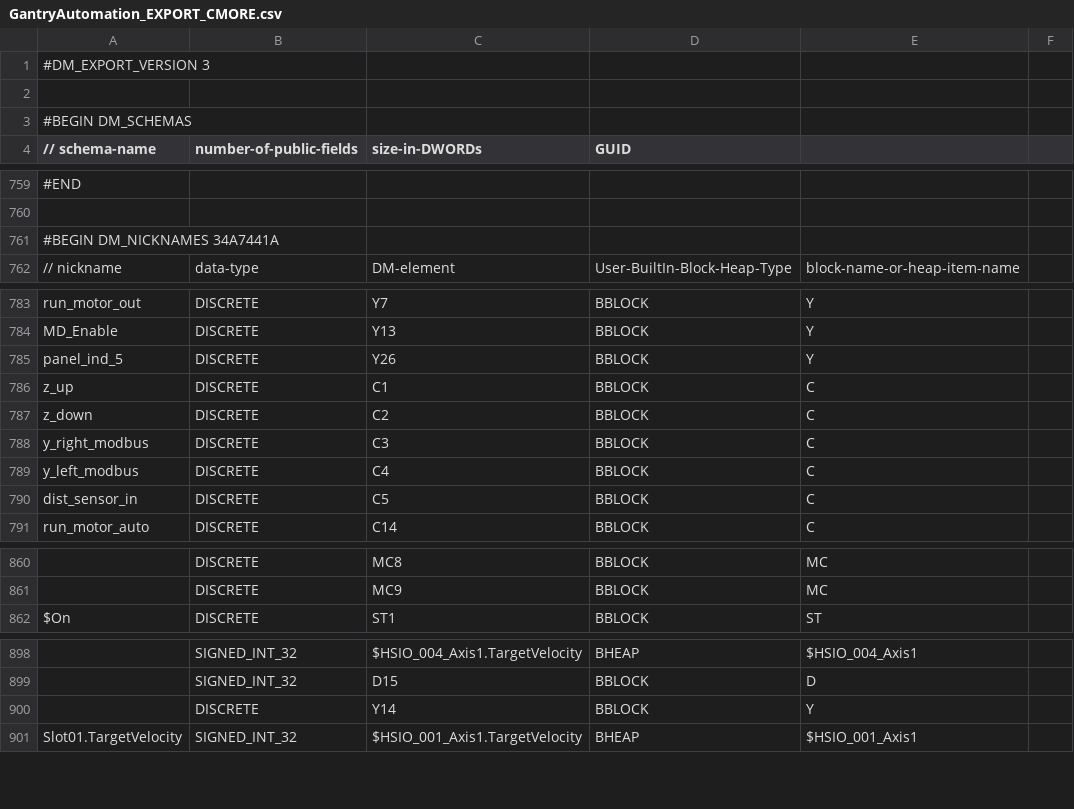
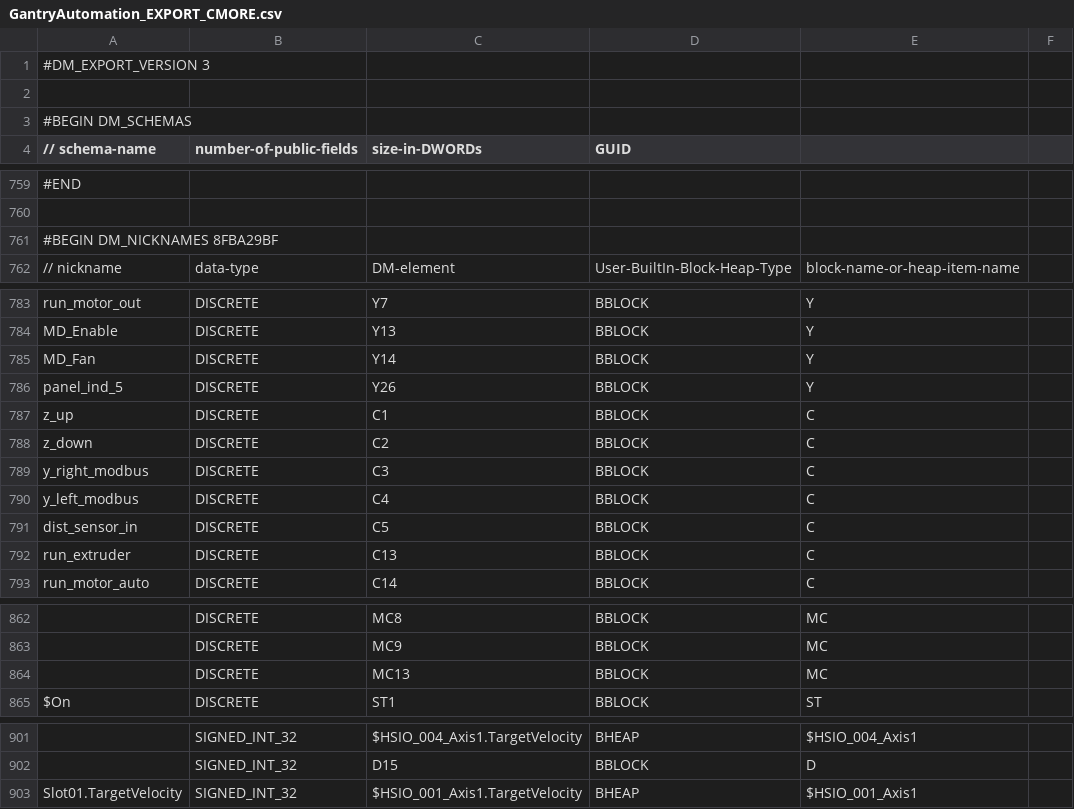
Before and after one commit to senamihodonu/PTRobotics, a CSV file: PLC/GantryAutomation_EXPORT_CMORE.csv, drawn as a sheet; only a part is shown, gaps mark what is left out; removed rows and columns are numbered as before the commit, all else as after; the diff names each change by its address in the sheet, - before the commit and + after, or states it on an @@ line.

```diff
--- a/PLC/GantryAutomation_EXPORT_CMORE.csv
+++ b/PLC/GantryAutomation_EXPORT_CMORE.csv
-A761 (// schema-name): #BEGIN DM_NICKNAMES 34A7441A
+A761 (// schema-name): #BEGIN DM_NICKNAMES 8FBA29BF
+row 785: MD_Fan | DISCRETE | Y14 | BBLOCK | Y
+row 792: run_extruder | DISCRETE | C13 | BBLOCK | C
+row 864:  | DISCRETE | MC13 | BBLOCK | MC
-row 900:  | DISCRETE | Y14 | BBLOCK | Y
```
Also changed, not shown: 3 other files.
